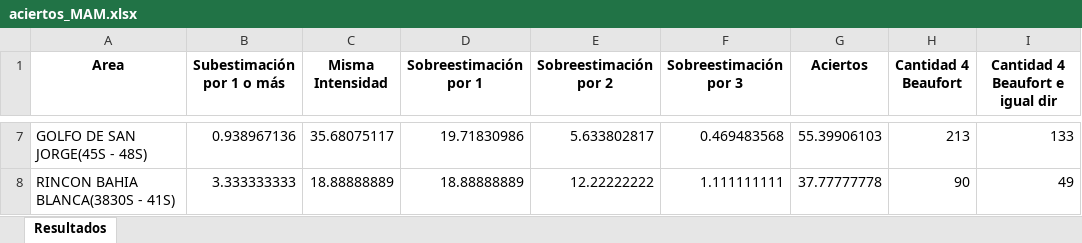
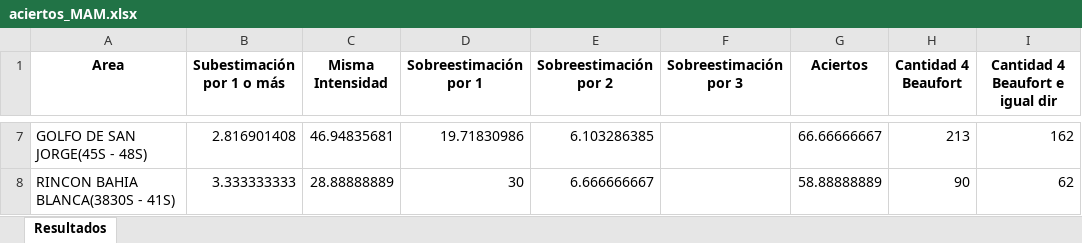
Before and after one commit to NicolasPerezUNLaSMN/MaritimaSMN, an Excel workbook: ProyectoMaritima/AppMaritima/static/AppMetricas/images/trimestral/2024/MAM/aciertos_MAM.xlsx, sheet Resultados, drawn as a sheet; only a part is shown, gaps mark what is left out; values as stored, in another font and other column widths than the file's, no borders; the diff covers the shown part only; the diff names each change by its address in the sheet, - before the commit and + after, or states it on an @@ line.

```diff
--- a/ProyectoMaritima/AppMaritima/static/AppMetricas/images/trimestral/2024/MAM/aciertos_MAM.xlsx (sheet Resultados)
+++ b/ProyectoMaritima/AppMaritima/static/AppMetricas/images/trimestral/2024/MAM/aciertos_MAM.xlsx (sheet Resultados)
-B7 (Subestimación por 1 o más): 0.938967136
+B7 (Subestimación por 1 o más): 2.816901408
-C7 (Misma Intensidad): 35.68075117
+C7 (Misma Intensidad): 46.94835681
-E7 (Sobreestimación por 2): 5.633802817
+E7 (Sobreestimación por 2): 6.103286385
-F7 (Sobreestimación por 3): 0.469483568
+F7 (Sobreestimación por 3): (empty)
-G7 (Aciertos): 55.39906103
+G7 (Aciertos): 66.66666667
-I7 (Cantidad 4 Beaufort e igual dir): 133
+I7 (Cantidad 4 Beaufort e igual dir): 162
-C8 (Misma Intensidad): 18.88888889
+C8 (Misma Intensidad): 28.88888889
-D8 (Sobreestimación por 1): 18.88888889
+D8 (Sobreestimación por 1): 30
-E8 (Sobreestimación por 2): 12.22222222
+E8 (Sobreestimación por 2): 6.666666667
-F8 (Sobreestimación por 3): 1.111111111
+F8 (Sobreestimación por 3): (empty)
-G8 (Aciertos): 37.77777778
+G8 (Aciertos): 58.88888889
-I8 (Cantidad 4 Beaufort e igual dir): 49
+I8 (Cantidad 4 Beaufort e igual dir): 62
```
Also changed, not shown: 29 edited cells elsewhere in this sheet, 8 other files.
